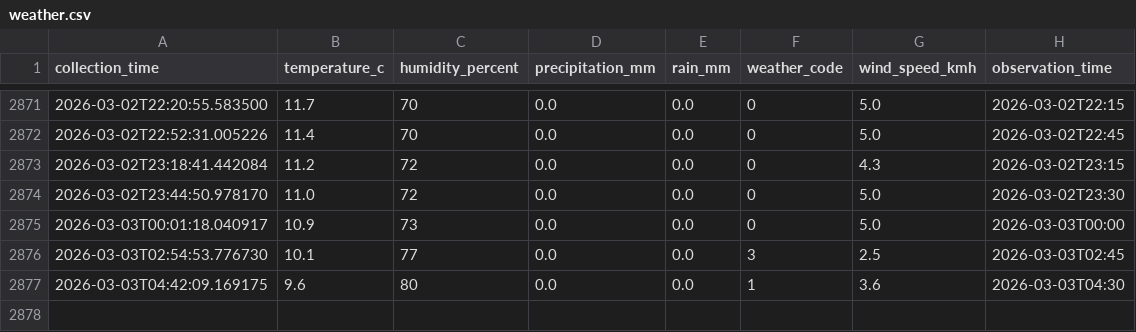
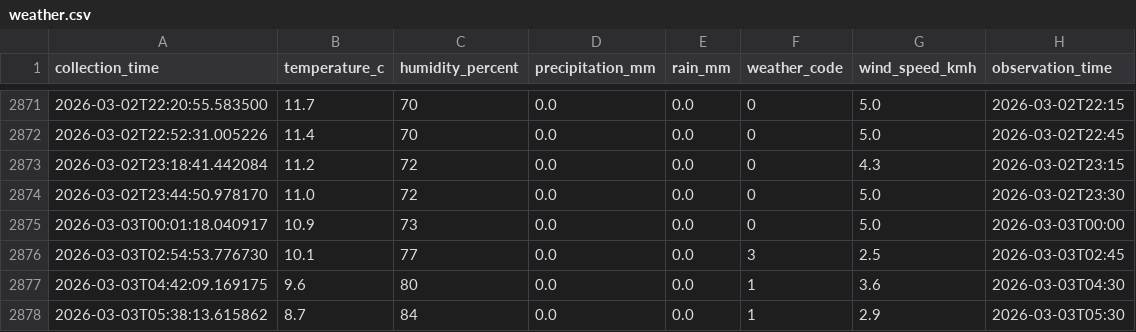
Before and after one commit to mayowaaloko/tfl-bus-optimization, a CSV file: data/weather/weather.csv, drawn as a sheet; only a part is shown, gaps mark what is left out; the diff names each change by its address in the sheet, - before the commit and + after, or states it on an @@ line.

```diff
--- a/data/weather/weather.csv
+++ b/data/weather/weather.csv
+row 2878: 2026-03-03T05:38:13.615862 | 8.7 | 84 | 0.0 | 0.0 | 1 | 2.9 | 2026-03-03T05:30
```
